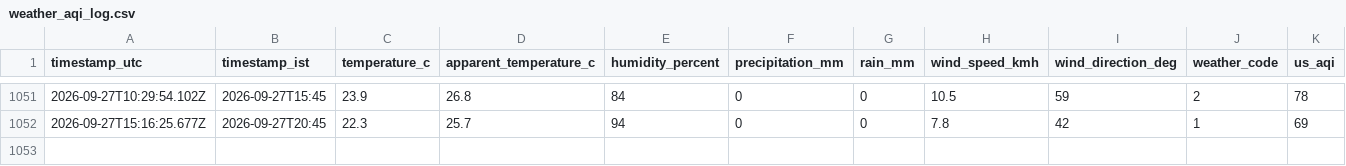
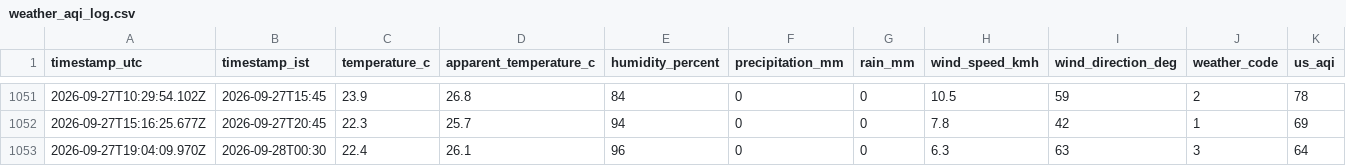
Before and after one commit to specter-graphs/Gajraula-AQI-Data-Logging, a CSV file: docs/data/weather_aqi_log.csv, drawn as a sheet; only a part is shown, gaps mark what is left out; rows hold the shown columns only; the diff names each change by its address in the sheet, - before the commit and + after, or states it on an @@ line.

```diff
--- a/docs/data/weather_aqi_log.csv
+++ b/docs/data/weather_aqi_log.csv
+row 1053: 2026-09-27T19:04:09.970Z | 2026-09-28T00:30 | 22.4 | 26.1 | 96 | 0 | 0 | 6.3 | 63 | 3 | 64
```
